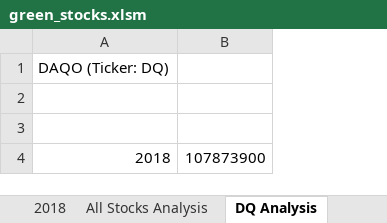
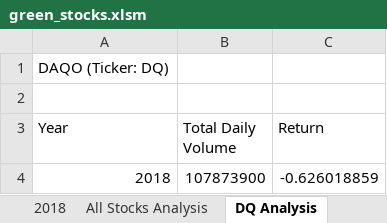
Before and after one commit to tom2u/stock-analysis, an Excel workbook: green_stocks.xlsm, sheet DQ Analysis, drawn as a sheet; values as stored, in another font and other column widths than the file's, no borders; charts and pictures not drawn; the diff names each change by its address in the sheet, - before the commit and + after, or states it on an @@ line.

Commit message:
2.5.1

```diff
--- a/green_stocks.xlsm (sheet DQ Analysis)
+++ b/green_stocks.xlsm (sheet DQ Analysis)
+column C (Return), row 4: -0.626018859
-row 3: (empty)
+row 3: Year | Total Daily Volume | Return
```
Also changed, not shown: charts or pictures.
